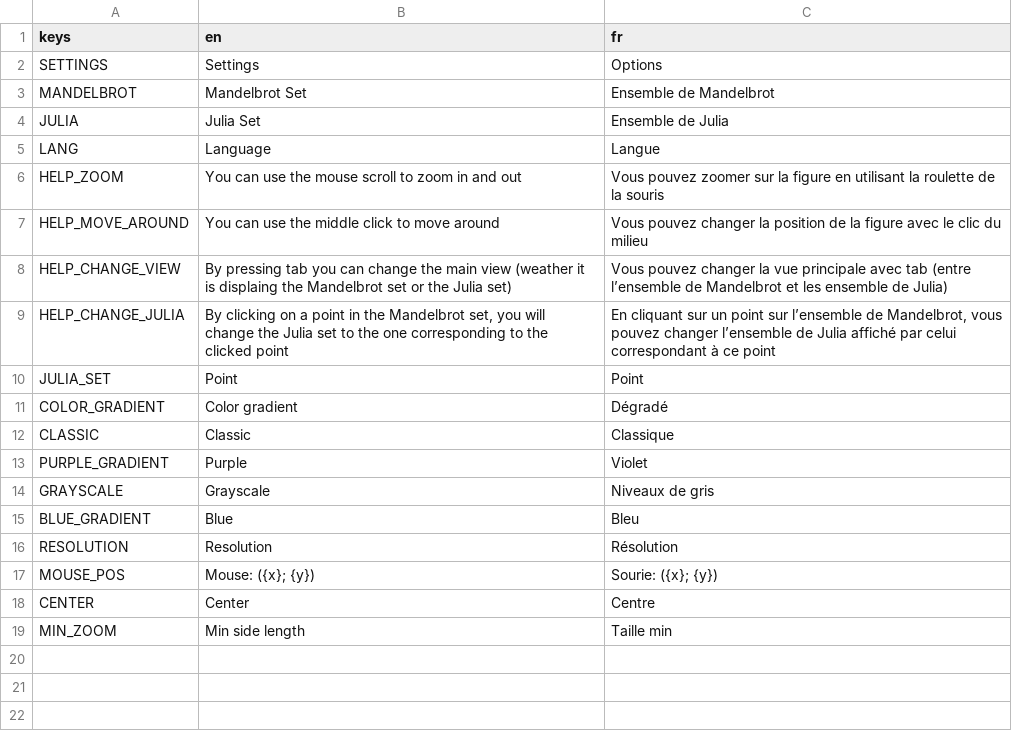
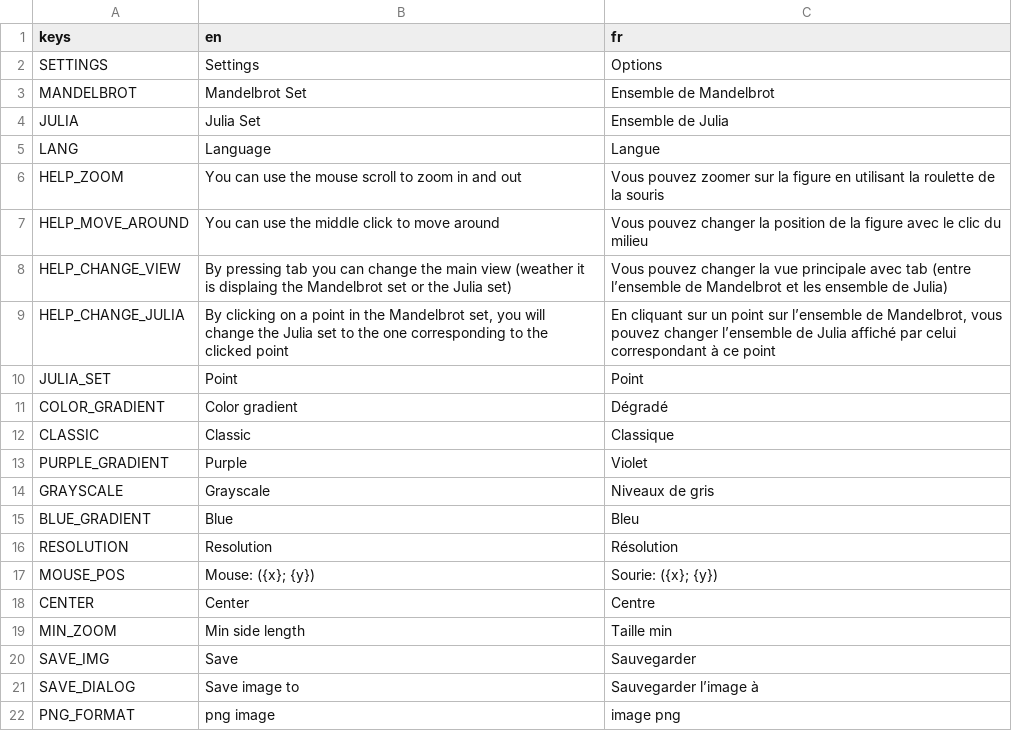
Before and after one commit to Khusheete/MandelbortMap, a CSV file: data/text/translation.csv, drawn as a sheet; the diff names each change by its address in the sheet, - before the commit and + after, or states it on an @@ line.

Commit message:
Implemeted image save

```diff
--- a/data/text/translation.csv
+++ b/data/text/translation.csv
+row 20: SAVE_IMG | Save | Sauvegarder
+row 21: SAVE_DIALOG | Save image to | Sauvegarder l’image à
+row 22: PNG_FORMAT | png image | image png
```
Also changed, not shown: 6 other files.
